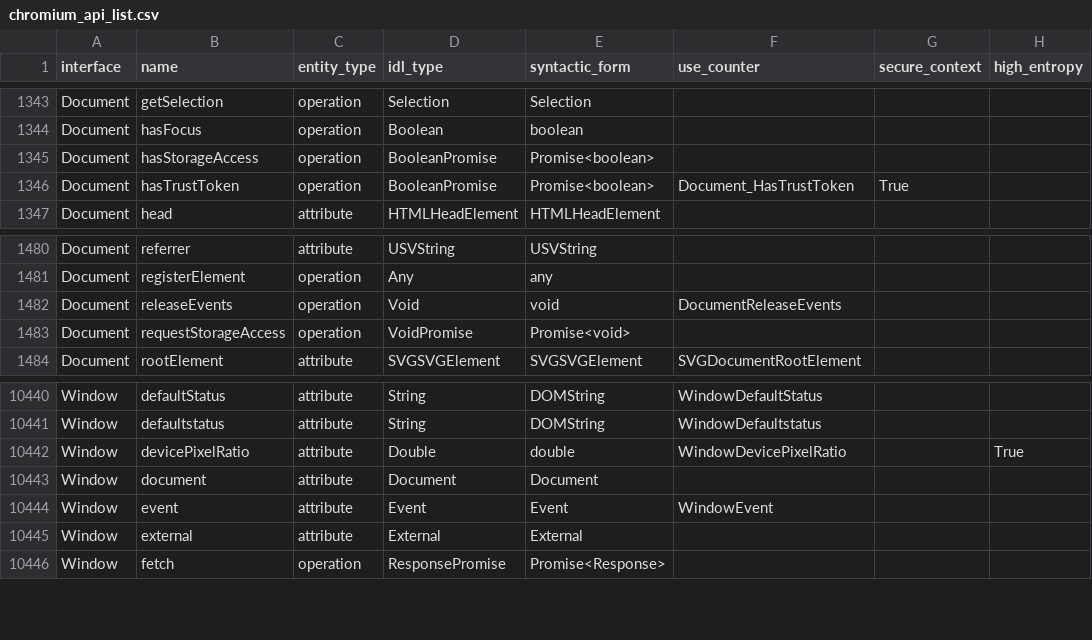
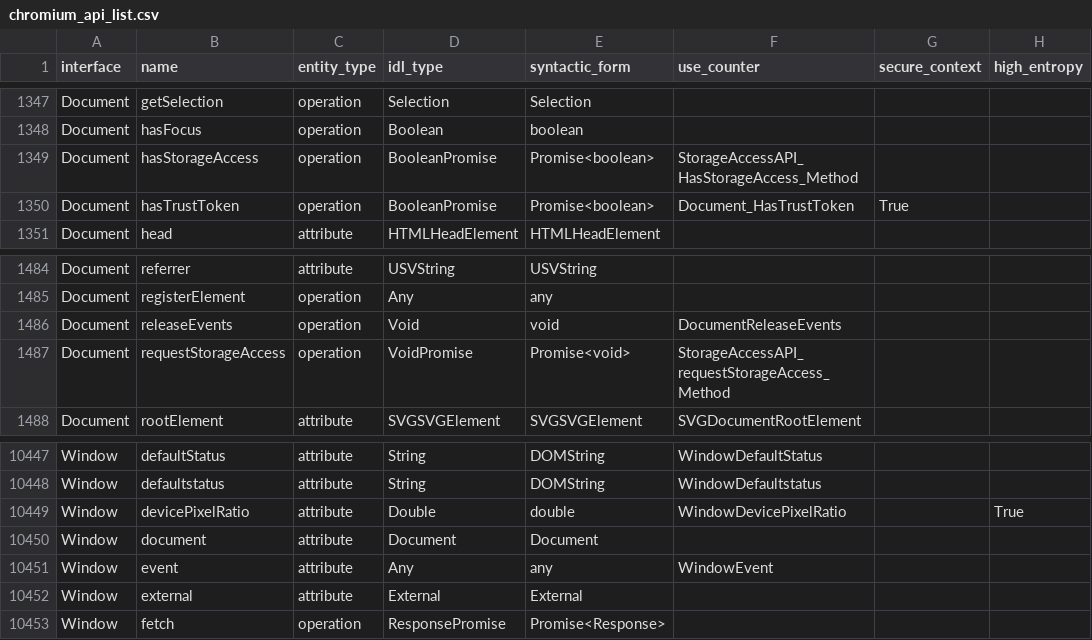
Before and after one commit to asankah/chromium-api-list, a CSV file: chromium_api_list.csv, drawn as a sheet; only a part is shown, gaps mark what is left out; the diff covers the shown part only.

```diff
--- a/chromium_api_list.csv
+++ b/chromium_api_list.csv
@@ -1344,3 +1348,3 @@ Document,getSelection,operation,Selection,Selection,,,
 Document,hasFocus,operation,Boolean,boolean,,,
-Document,hasStorageAccess,operation,BooleanPromise,Promise<boolean>,,,
+Document,hasStorageAccess,operation,BooleanPromise,Promise<boolean>,StorageAccessAPI_HasStorageAccess_Method,,
 Document,hasTrustToken,operation,BooleanPromise,Promise<boolean>,Document_HasTrustToken,True,
@@ -1482,3 +1486,3 @@ Document,registerElement,operation,Any,any,,,
 Document,releaseEvents,operation,Void,void,DocumentReleaseEvents,,
-Document,requestStorageAccess,operation,VoidPromise,Promise<void>,,,
+Document,requestStorageAccess,operation,VoidPromise,Promise<void>,StorageAccessAPI_requestStorageAccess_Method,,
 Document,rootElement,attribute,SVGSVGElement,SVGSVGElement,SVGDocumentRootElement,,
@@ -10443,3 +10450,3 @@ Window,devicePixelRatio,attribute,Double,double,WindowDevicePixelRatio,,True
 Window,document,attribute,Document,Document,,,
-Window,event,attribute,Event,Event,WindowEvent,,
+Window,event,attribute,Any,any,WindowEvent,,
 Window,external,attribute,External,External,,,
```
Also changed, not shown: 8 added rows elsewhere in this file.
